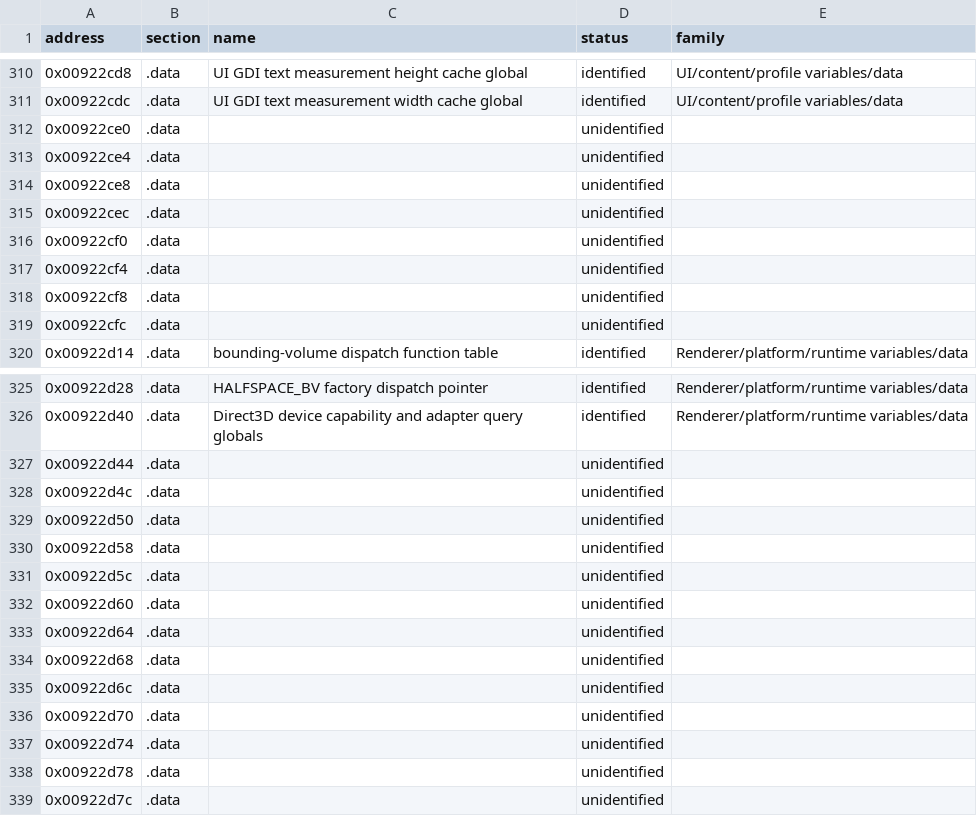
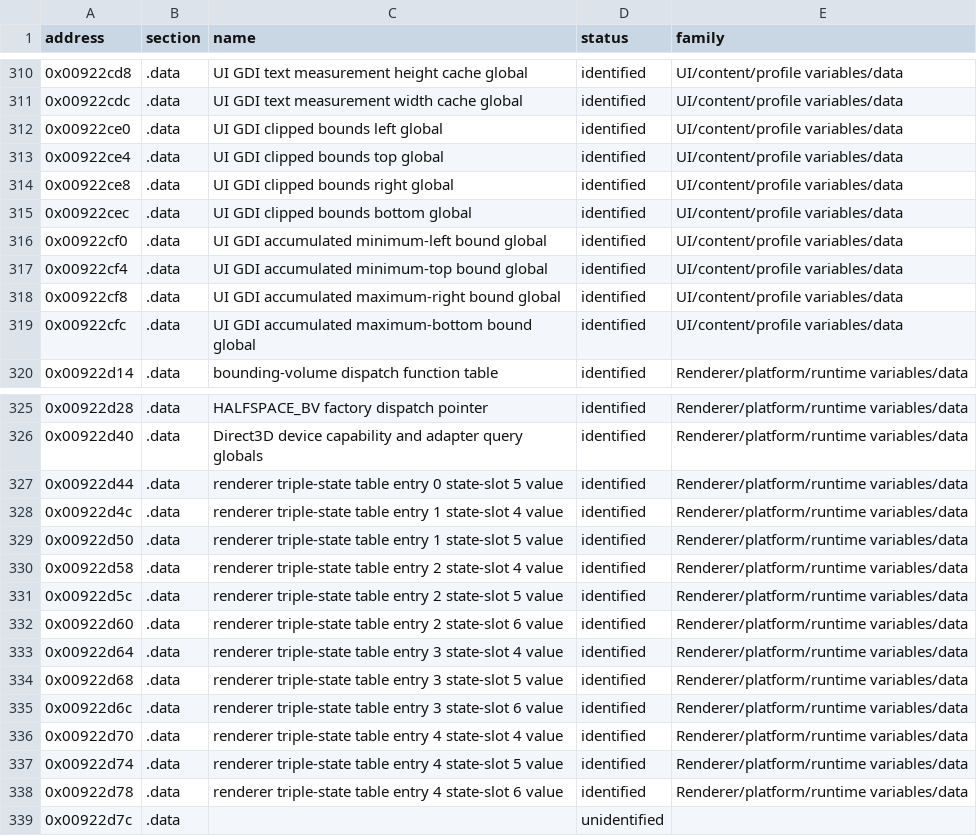
Before and after one commit to overyonder/over-yonder.tech, a TSV file: openzt2/zt-global-perimeter.tsv, drawn as a sheet; only a part is shown, gaps mark what is left out.

```diff
--- a/openzt2/zt-global-perimeter.tsv
+++ b/openzt2/zt-global-perimeter.tsv
@@ -311,10 +311,10 @@ address	section	name	status	family
 0x00922cdc	.data	UI GDI text measurement width cache global	identified	UI/content/profile variables/data
-0x00922ce0	.data		unidentified	
-0x00922ce4	.data		unidentified	
-0x00922ce8	.data		unidentified	
-0x00922cec	.data		unidentified	
-0x00922cf0	.data		unidentified	
-0x00922cf4	.data		unidentified	
-0x00922cf8	.data		unidentified	
-0x00922cfc	.data		unidentified	
+0x00922ce0	.data	UI GDI clipped bounds left global	identified	UI/content/profile variables/data
+0x00922ce4	.data	UI GDI clipped bounds top global	identified	UI/content/profile variables/data
+0x00922ce8	.data	UI GDI clipped bounds right global	identified	UI/content/profile variables/data
+0x00922cec	.data	UI GDI clipped bounds bottom global	identified	UI/content/profile variables/data
+0x00922cf0	.data	UI GDI accumulated minimum-left bound global	identified	UI/content/profile variables/data
+0x00922cf4	.data	UI GDI accumulated minimum-top bound global	identified	UI/content/profile variables/data
+0x00922cf8	.data	UI GDI accumulated maximum-right bound global	identified	UI/content/profile variables/data
+0x00922cfc	.data	UI GDI accumulated maximum-bottom bound global	identified	UI/content/profile variables/data
 0x00922d14	.data	bounding-volume dispatch function table	identified	Renderer/platform/runtime variables/data
@@ -326,14 +326,14 @@ address	section	name	status	family
 0x00922d40	.data	Direct3D device capability and adapter query globals	identified	Renderer/platform/runtime variables/data
-0x00922d44	.data		unidentified	
-0x00922d4c	.data		unidentified	
-0x00922d50	.data		unidentified	
-0x00922d58	.data		unidentified	
-0x00922d5c	.data		unidentified	
-0x00922d60	.data		unidentified	
-0x00922d64	.data		unidentified	
-0x00922d68	.data		unidentified	
-0x00922d6c	.data		unidentified	
-0x00922d70	.data		unidentified	
-0x00922d74	.data		unidentified	
-0x00922d78	.data		unidentified	
+0x00922d44	.data	renderer triple-state table entry 0 state-slot 5 value	identified	Renderer/platform/runtime variables/data
+0x00922d4c	.data	renderer triple-state table entry 1 state-slot 4 value	identified	Renderer/platform/runtime variables/data
+0x00922d50	.data	renderer triple-state table entry 1 state-slot 5 value	identified	Renderer/platform/runtime variables/data
+0x00922d58	.data	renderer triple-state table entry 2 state-slot 4 value	identified	Renderer/platform/runtime variables/data
+0x00922d5c	.data	renderer triple-state table entry 2 state-slot 5 value	identified	Renderer/platform/runtime variables/data
+0x00922d60	.data	renderer triple-state table entry 2 state-slot 6 value	identified	Renderer/platform/runtime variables/data
+0x00922d64	.data	renderer triple-state table entry 3 state-slot 4 value	identified	Renderer/platform/runtime variables/data
+0x00922d68	.data	renderer triple-state table entry 3 state-slot 5 value	identified	Renderer/platform/runtime variables/data
+0x00922d6c	.data	renderer triple-state table entry 3 state-slot 6 value	identified	Renderer/platform/runtime variables/data
+0x00922d70	.data	renderer triple-state table entry 4 state-slot 4 value	identified	Renderer/platform/runtime variables/data
+0x00922d74	.data	renderer triple-state table entry 4 state-slot 5 value	identified	Renderer/platform/runtime variables/data
+0x00922d78	.data	renderer triple-state table entry 4 state-slot 6 value	identified	Renderer/platform/runtime variables/data
 0x00922d7c	.data		unidentified	
```
Also changed, not shown: openzt2/zt-type-coverage-reconciliation.tsv, 3 other files.
